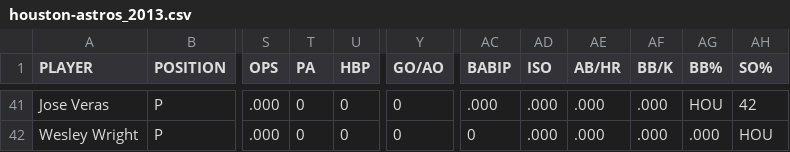
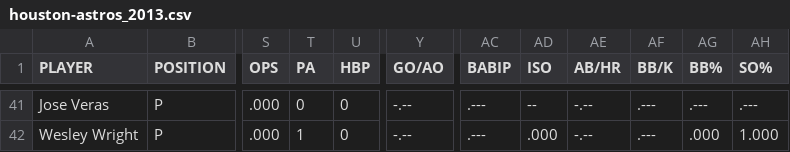
Before and after one commit to whyhugo/Data-Analysis-in-Sports, a CSV file: mlb_stats/2013/houston-astros_2013.csv, drawn as a sheet; only a part is shown, gaps mark what is left out; the diff covers the shown part only; the diff names each change by its address in the sheet, - before the commit and + after, or states it on an @@ line.

```diff
--- a/mlb_stats/2013/houston-astros_2013.csv
+++ b/mlb_stats/2013/houston-astros_2013.csv
-Y41:Y42 (GO/AO): 0
+Y41:Y42 (GO/AO): -.--
-AC41 (BABIP): .000
+AC41 (BABIP): .---
-AD41 (ISO): .000
+AD41 (ISO): --
-AE41:AE42 (AB/HR): .000
+AE41:AE42 (AB/HR): -.--
-AF41:AF42 (BB/K): .000
+AF41:AF42 (BB/K): .---
-AG41 (BB%): HOU
+AG41 (BB%): .---
-AH41 (SO%): 42
+AH41 (SO%): .---
-T42 (PA): 0
+T42 (PA): 1
-AC42 (BABIP): 0
+AC42 (BABIP): .---
-AH42 (SO%): HOU
+AH42 (SO%): 1.000
```
Also changed, not shown: 164 edited cells elsewhere in this file, mlb_stats/2013/chicago-cubs_2013.csv, 3 other files.
